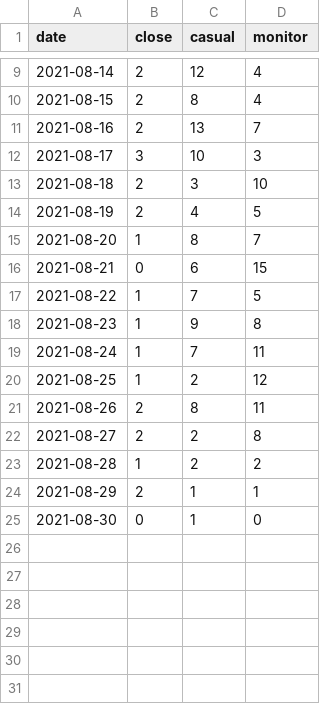
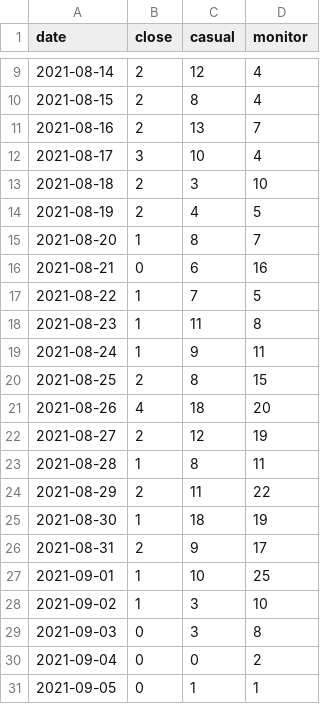
Before and after one commit to MarkusMannheim/act-covid-spread, a CSV file: data/sites.csv, drawn as a sheet; only a part is shown, gaps mark what is left out.

```diff
--- a/data/sites.csv
+++ b/data/sites.csv
@@ -11,3 +11,3 @@ date,close,casual,monitor
 2021-08-16,2,13,7
-2021-08-17,3,10,3
+2021-08-17,3,10,4
 2021-08-18,2,3,10
@@ -15,11 +15,17 @@ date,close,casual,monitor
 2021-08-20,1,8,7
-2021-08-21,0,6,15
+2021-08-21,0,6,16
 2021-08-22,1,7,5
-2021-08-23,1,9,8
-2021-08-24,1,7,11
-2021-08-25,1,2,12
-2021-08-26,2,8,11
-2021-08-27,2,2,8
-2021-08-28,1,2,2
-2021-08-29,2,1,1
-2021-08-30,0,1,0
+2021-08-23,1,11,8
+2021-08-24,1,9,11
+2021-08-25,2,8,15
+2021-08-26,4,18,20
+2021-08-27,2,12,19
+2021-08-28,1,8,11
+2021-08-29,2,11,22
+2021-08-30,1,18,19
+2021-08-31,2,9,17
+2021-09-01,1,10,25
+2021-09-02,1,3,10
+2021-09-03,0,3,8
+2021-09-04,0,0,2
+2021-09-05,0,1,1
```
Also changed, not shown: 8 other files.
